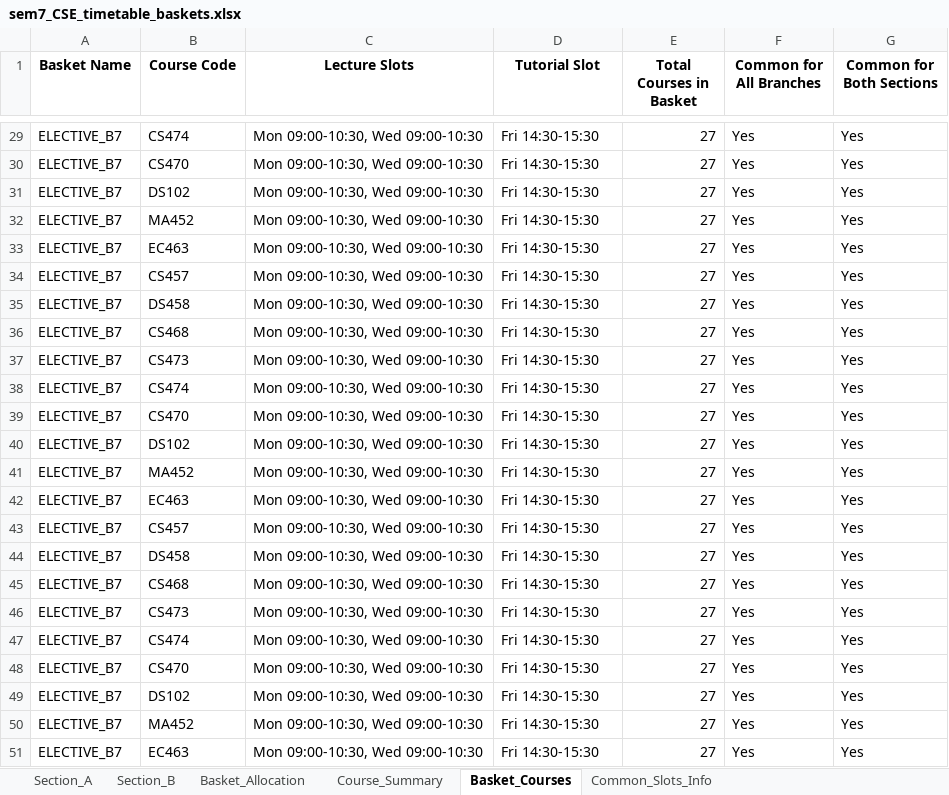
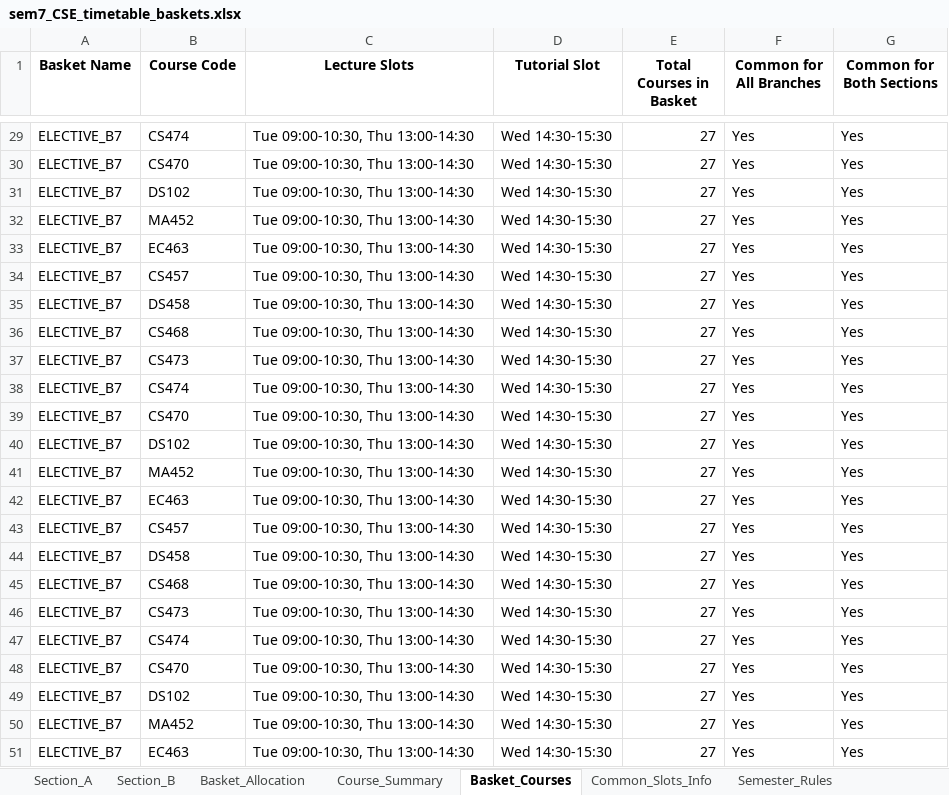
Before and after one commit to rishita7558/timetable-generator-Logic-Beyond, an Excel workbook: backend/output_timetables/sem7_CSE_timetable_baskets.xlsx, sheet Basket_Courses, drawn as a sheet; only a part is shown, gaps mark what is left out; values as stored, in another font and other column widths than the file's, no borders; the diff covers the shown part only; the diff names each change by its address in the sheet, - before the commit and + after, or states it on an @@ line.

Commit message:
Specific Baskets B6 and B7 for semester 7

```diff
--- a/backend/output_timetables/sem7_CSE_timetable_baskets.xlsx (sheet Basket_Courses)
+++ b/backend/output_timetables/sem7_CSE_timetable_baskets.xlsx (sheet Basket_Courses)
+sheet tab: Semester_Rules
-C29:C51 (Lecture Slots): Mon 09:00-10:30, Wed 09:00-10:30
+C29:C51 (Lecture Slots): Tue 09:00-10:30, Thu 13:00-14:30
-D29:D51 (Tutorial Slot): Fri 14:30-15:30
+D29:D51 (Tutorial Slot): Wed 14:30-15:30
```
Also changed, not shown: 54 edited cells elsewhere in this sheet, sheet Section_B, sheet Section_A, sheet Common_Slots_Info, sheet Basket_Allocation, other sheet tabs, backend/output_timetables/sem1_CSE_timetable_baskets.xlsx, backend/output_timetables/sem1_DSAI_timetable_baskets.xlsx, 13 other files.
